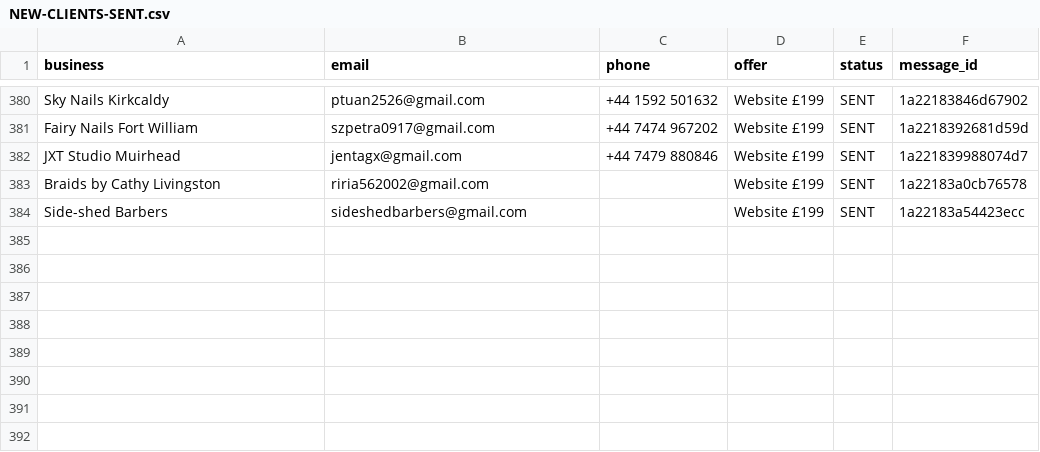
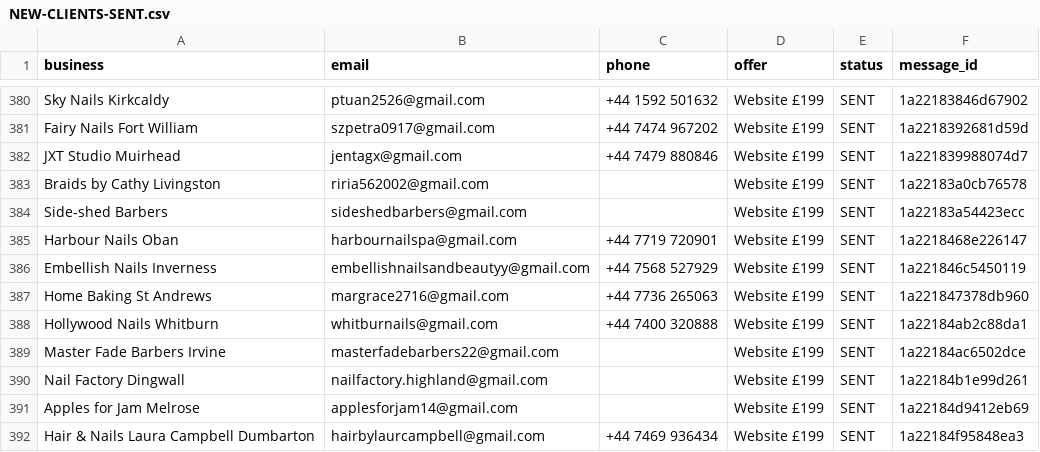
Before and after one commit to Hameed552/autogrow-starter, a CSV file: outreach-tools/same-day-cash/NEW-CLIENTS-SENT.csv, drawn as a sheet; only a part is shown, gaps mark what is left out; the diff names each change by its address in the sheet, - before the commit and + after, or states it on an @@ line.

```diff
--- a/outreach-tools/same-day-cash/NEW-CLIENTS-SENT.csv
+++ b/outreach-tools/same-day-cash/NEW-CLIENTS-SENT.csv
+row 385: Harbour Nails Oban | harbournailspa@gmail.com | +44 7719 720901 | Website £199 | SENT | 1a2218468e226147
+row 386: Embellish Nails Inverness | embellishnailsandbeautyy@gmail.com | +44 7568 527929 | Website £199 | SENT | 1a221846c5450119
+row 387: Home Baking St Andrews | margrace2716@gmail.com | +44 7736 265063 | Website £199 | SENT | 1a221847378db960
+row 388: Hollywood Nails Whitburn | whitburnails@gmail.com | +44 7400 320888 | Website £199 | SENT | 1a22184ab2c88da1
+row 389: Master Fade Barbers Irvine | masterfadebarbers22@gmail.com |  | Website £199 | SENT | 1a22184ac6502dce
+row 390: Nail Factory Dingwall | nailfactory.highland@gmail.com |  | Website £199 | SENT | 1a22184b1e99d261
+row 391: Apples for Jam Melrose | applesforjam14@gmail.com |  | Website £199 | SENT | 1a22184d9412eb69
+row 392: Hair & Nails Laura Campbell Dumbarton | hairbylaurcampbell@gmail.com | +44 7469 936434 | Website £199 | SENT | 1a22184f95848ea3
```
Also changed, not shown: outreach-tools/same-day-cash/WALK-SHEET-LEITH.csv, 1 other file.
